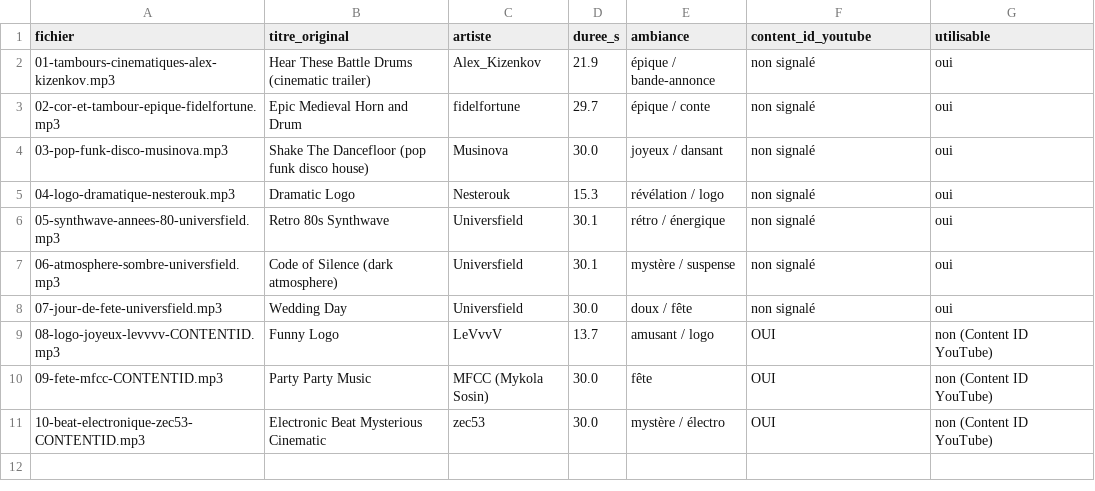
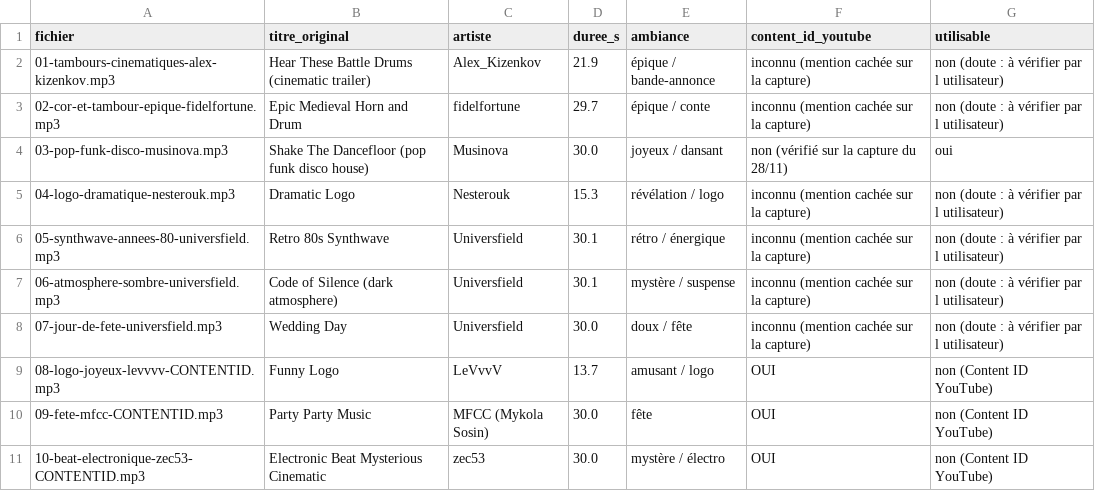
Before and after one commit to livrikopro-stack/Livriko-videos, a CSV file: musiques/musiques.csv, drawn as a sheet.

```diff
--- a/musiques/musiques.csv
+++ b/musiques/musiques.csv
@@ -1,9 +1,9 @@
 fichier,titre_original,artiste,duree_s,ambiance,content_id_youtube,utilisable
-01-tambours-cinematiques-alex-kizenkov.mp3,Hear These Battle Drums (cinematic trailer),Alex_Kizenkov,21.9,épique / bande-annonce,non signalé,oui
-02-cor-et-tambour-epique-fidelfortune.mp3,Epic Medieval Horn and Drum,fidelfortune,29.7,épique / conte,non signalé,oui
-03-pop-funk-disco-musinova.mp3,Shake The Dancefloor (pop funk disco house),Musinova,30.0,joyeux / dansant,non signalé,oui
-04-logo-dramatique-nesterouk.mp3,Dramatic Logo,Nesterouk,15.3,révélation / logo,non signalé,oui
-05-synthwave-annees-80-universfield.mp3,Retro 80s Synthwave,Universfield,30.1,rétro / énergique,non signalé,oui
-06-atmosphere-sombre-universfield.mp3,Code of Silence (dark atmosphere),Universfield,30.1,mystère / suspense,non signalé,oui
-07-jour-de-fete-universfield.mp3,Wedding Day,Universfield,30.0,doux / fête,non signalé,oui
+01-tambours-cinematiques-alex-kizenkov.mp3,Hear These Battle Drums (cinematic trailer),Alex_Kizenkov,21.9,épique / bande-annonce,inconnu (mention cachée sur la capture),non (doute : à vérifier par l utilisateur)
+02-cor-et-tambour-epique-fidelfortune.mp3,Epic Medieval Horn and Drum,fidelfortune,29.7,épique / conte,inconnu (mention cachée sur la capture),non (doute : à vérifier par l utilisateur)
+03-pop-funk-disco-musinova.mp3,Shake The Dancefloor (pop funk disco house),Musinova,30.0,joyeux / dansant,non (vérifié sur la capture du 28/11),oui
+04-logo-dramatique-nesterouk.mp3,Dramatic Logo,Nesterouk,15.3,révélation / logo,inconnu (mention cachée sur la capture),non (doute : à vérifier par l utilisateur)
+05-synthwave-annees-80-universfield.mp3,Retro 80s Synthwave,Universfield,30.1,rétro / énergique,inconnu (mention cachée sur la capture),non (doute : à vérifier par l utilisateur)
+06-atmosphere-sombre-universfield.mp3,Code of Silence (dark atmosphere),Universfield,30.1,mystère / suspense,inconnu (mention cachée sur la capture),non (doute : à vérifier par l utilisateur)
+07-jour-de-fete-universfield.mp3,Wedding Day,Universfield,30.0,doux / fête,inconnu (mention cachée sur la capture),non (doute : à vérifier par l utilisateur)
 08-logo-joyeux-levvvv-CONTENTID.mp3,Funny Logo,LeVvvV,13.7,amusant / logo,OUI,non (Content ID YouTube)
```
Also changed, not shown: 1 other file.
